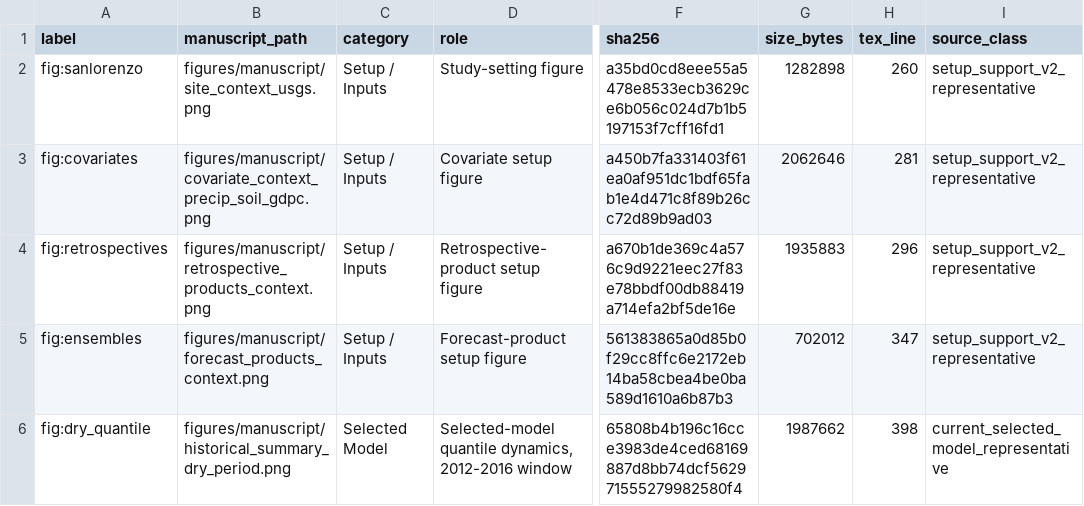
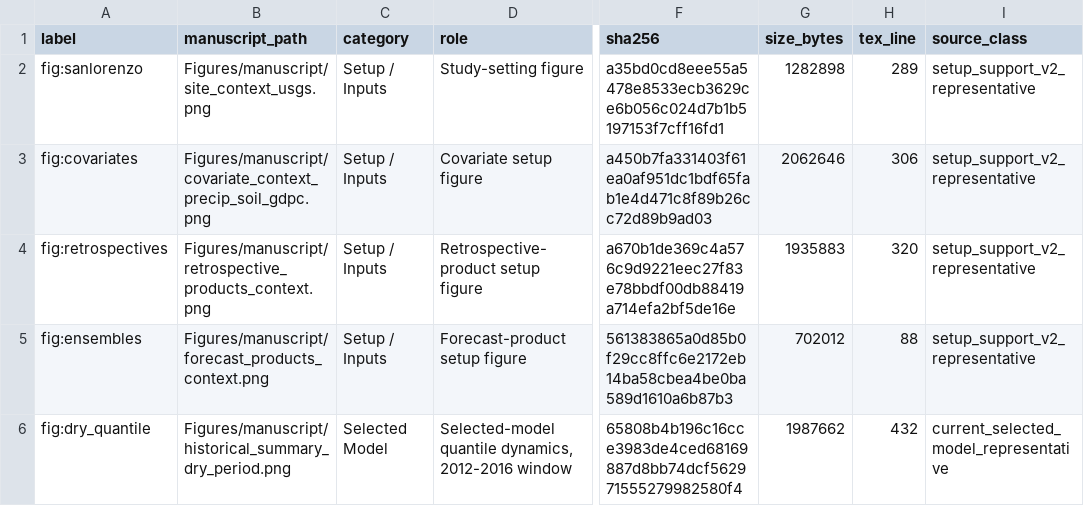
Before and after one commit to AntonioAPDL/Evironmetrics---REVISED-DOC-Corrected-2, a CSV file: reports/manuscript_asset_review/figure_manifest.csv, drawn as a sheet; only a part is shown, gaps mark what is left out; the diff covers the shown part only; the diff names each change by its address in the sheet, - before the commit and + after, or states it on an @@ line.

```diff
--- a/reports/manuscript_asset_review/figure_manifest.csv
+++ b/reports/manuscript_asset_review/figure_manifest.csv
-B2 (manuscript_path): figures/manuscript/site_context_usgs.png
+B2 (manuscript_path): Figures/manuscript/site_context_usgs.png
-H2 (tex_line): 260
+H2 (tex_line): 289
-B3 (manuscript_path): figures/manuscript/covariate_context_precip_soil_gdpc.png
+B3 (manuscript_path): Figures/manuscript/covariate_context_precip_soil_gdpc.png
-H3 (tex_line): 281
+H3 (tex_line): 306
-B4 (manuscript_path): figures/manuscript/retrospective_products_context.png
+B4 (manuscript_path): Figures/manuscript/retrospective_products_context.png
-H4 (tex_line): 296
+H4 (tex_line): 320
-B5 (manuscript_path): figures/manuscript/forecast_products_context.png
+B5 (manuscript_path): Figures/manuscript/forecast_products_context.png
-H5 (tex_line): 347
+H5 (tex_line): 88
-B6 (manuscript_path): figures/manuscript/historical_summary_dry_period.png
+B6 (manuscript_path): Figures/manuscript/historical_summary_dry_period.png
-H6 (tex_line): 398
+H6 (tex_line): 432
```
Also changed, not shown: 15 edited cells elsewhere in this file, docs/article_repository_path_crosswalk.csv, reports/article_figure_lineage_audit_20260516/figure_lineage_status.csv, 39 other files.
